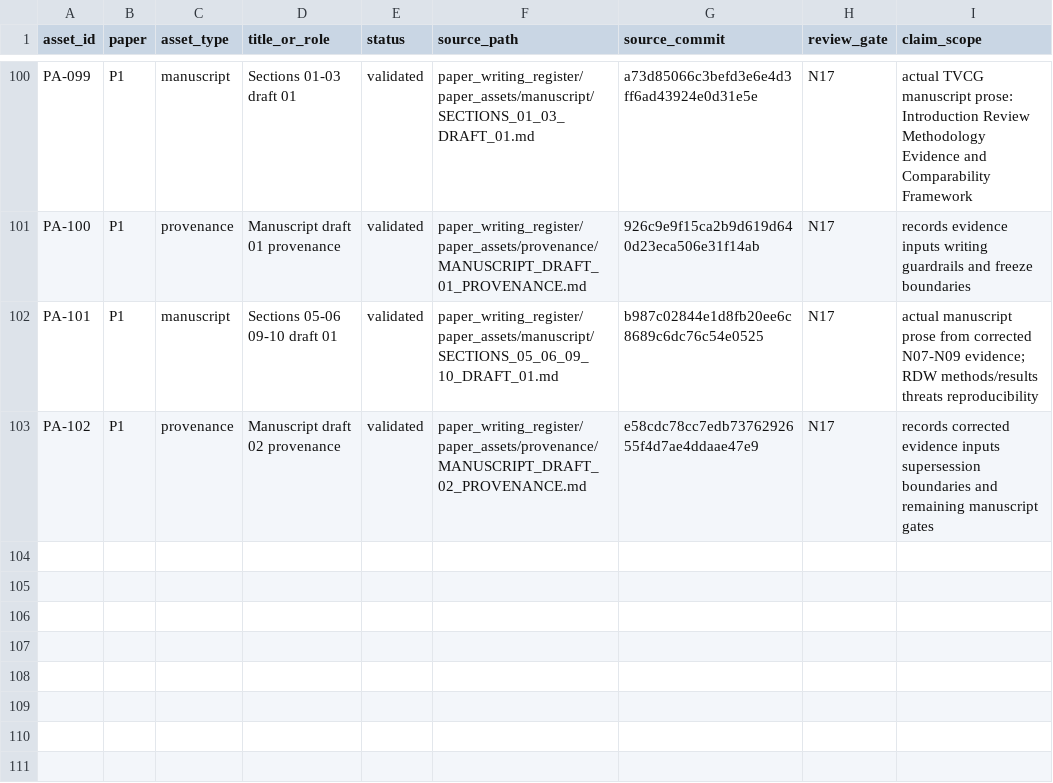
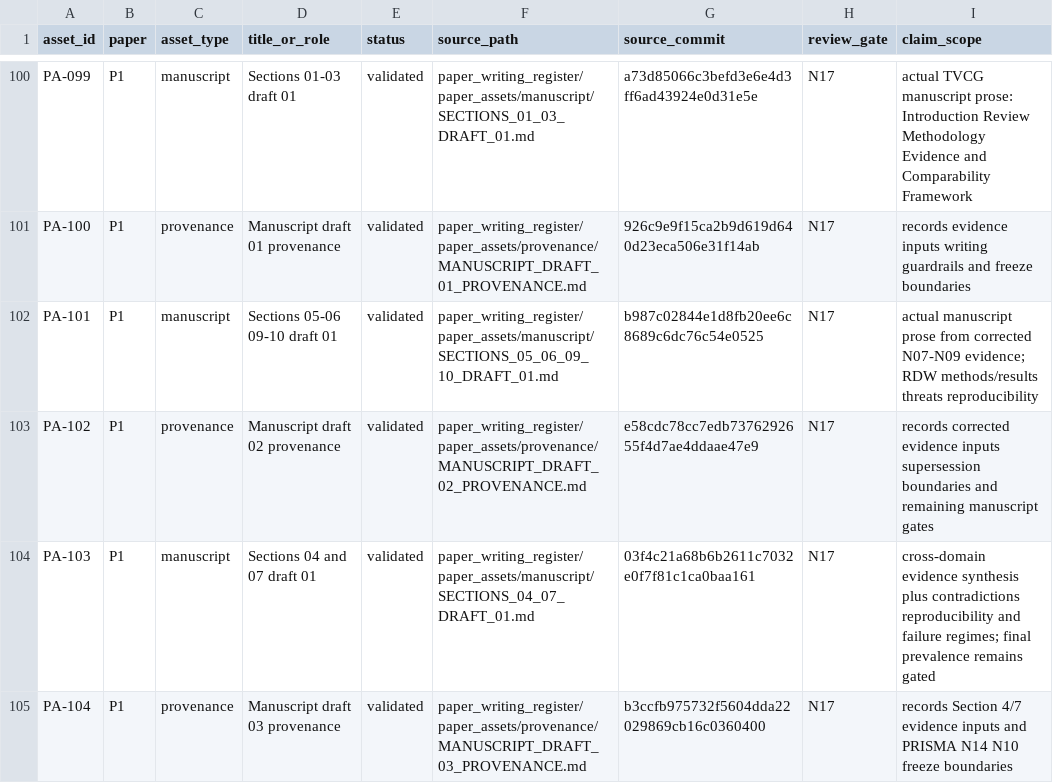
Before and after one commit to Arithmetic-Power-Geometry/Virtual-Reality-Research-Review, a CSV file: paper_writing_register/paper_assets/manifests/paper_asset_manifest.csv, drawn as a sheet; only a part is shown, gaps mark what is left out.

Commit message:
Manifest: register Sections 4 and 7 manuscript assets

```diff
--- a/paper_writing_register/paper_assets/manifests/paper_asset_manifest.csv
+++ b/paper_writing_register/paper_assets/manifests/paper_asset_manifest.csv
@@ -103 +103,3 @@ PA-101,P1,manuscript,Sections 05-06 09-10 draft 01,validated,paper_writing_regis
 PA-102,P1,provenance,Manuscript draft 02 provenance,validated,paper_writing_register/paper_assets/provenance/MANUSCRIPT_DRAFT_02_PROVENANCE.md,e58cdc78cc7edb7376292655f4d7ae4ddaae47e9,N17,"records corrected evidence inputs supersession boundaries and remaining manuscript gates"
+PA-103,P1,manuscript,Sections 04 and 07 draft 01,validated,paper_writing_register/paper_assets/manuscript/SECTIONS_04_07_DRAFT_01.md,03f4c21a68b6b2611c7032e0f7f81c1ca0baa161,N17,"cross-domain evidence synthesis plus contradictions reproducibility and failure regimes; final prevalence remains gated"
+PA-104,P1,provenance,Manuscript draft 03 provenance,validated,paper_writing_register/paper_assets/provenance/MANUSCRIPT_DRAFT_03_PROVENANCE.md,b3ccfb975732f5604dda22029869cb16c0360400,N17,"records Section 4/7 evidence inputs and PRISMA N14 N10 freeze boundaries"
```
